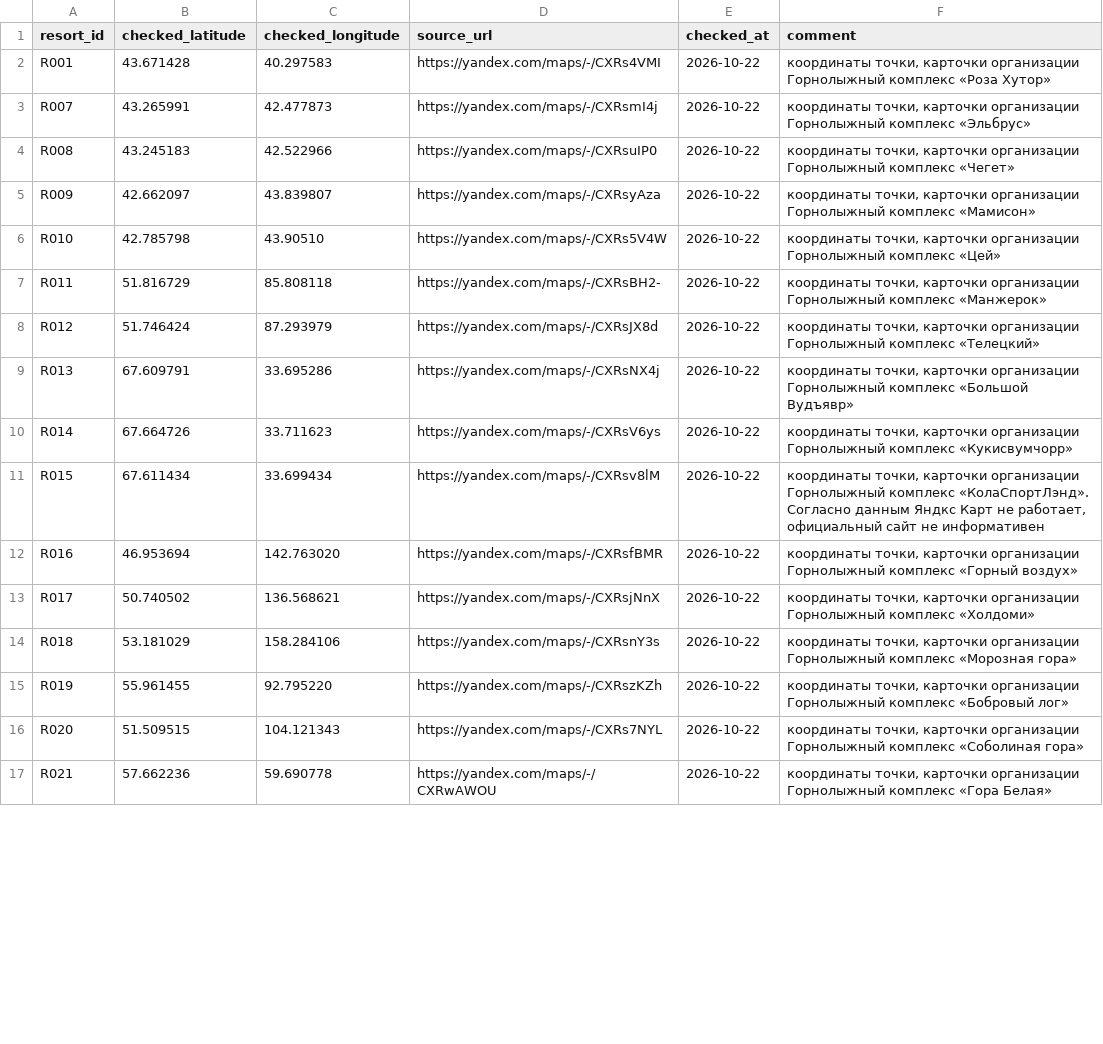
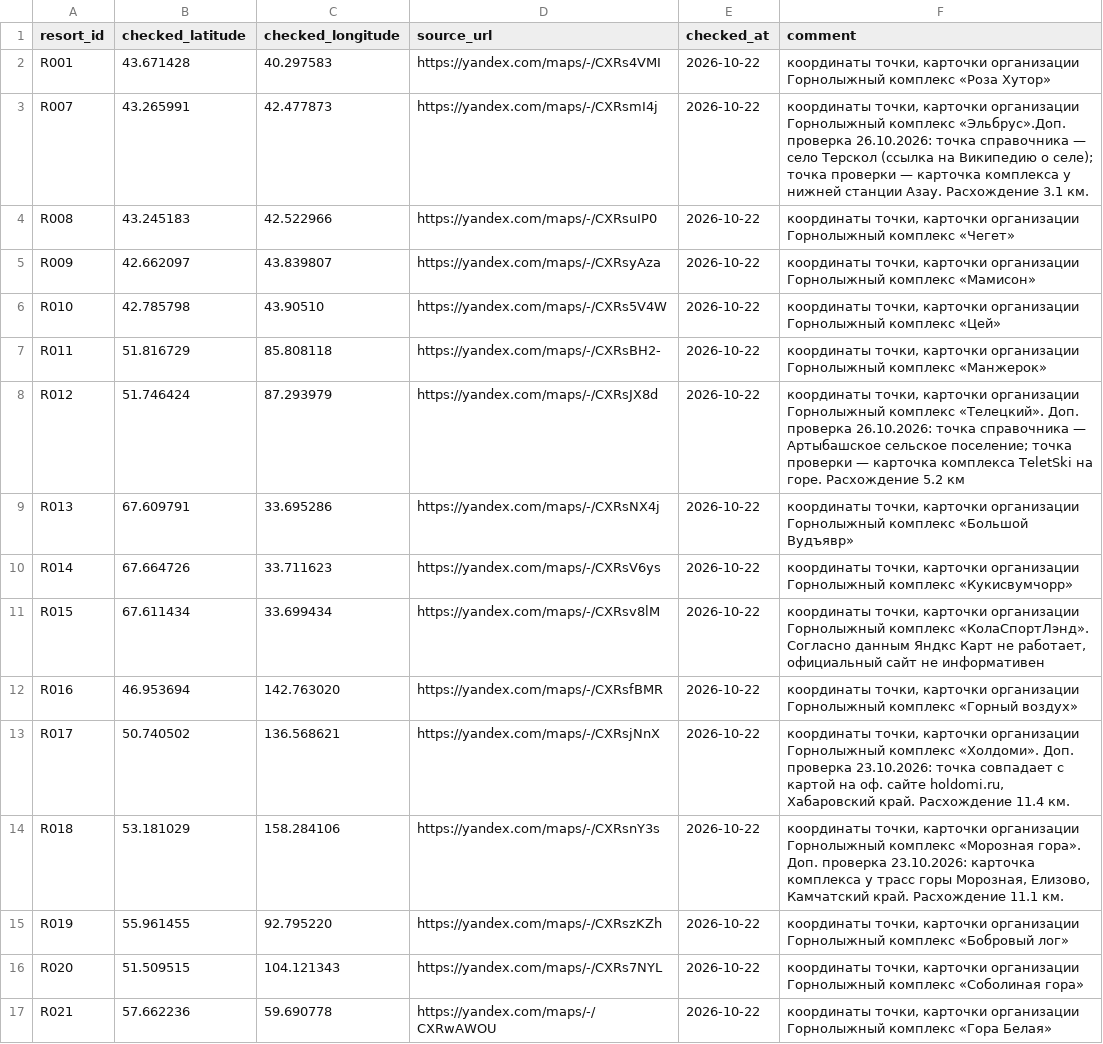
Before and after one commit to OksanaBl/ski_resort_ranking, a CSV file: raw/coordinate_checks.csv, drawn as a sheet; only a part is shown; the diff covers the shown part only.

Commit message:
Update coordinate checks with verification notes and screenshots

```diff
--- a/raw/coordinate_checks.csv
+++ b/raw/coordinate_checks.csv
@@ -2,3 +2,3 @@ resort_id,checked_latitude,checked_longitude,source_url,checked_at,comment
 R001,43.671428,40.297583,https://yandex.com/maps/-/CXRs4VMI,2026-10-22,"координаты точки, карточки организации Горнолыжный комплекс «Роза Хутор»"
-R007,43.265991,42.477873,https://yandex.com/maps/-/CXRsmI4j,2026-10-22,"координаты точки, карточки организации Горнолыжный комплекс «Эльбрус»"
+R007,43.265991,42.477873,https://yandex.com/maps/-/CXRsmI4j,2026-10-22,"координаты точки, карточки организации Горнолыжный комплекс «Эльбрус».Доп. проверка 26.10.2026: точка справочника — село Терскол (ссылка на Википедию о селе); точка проверки — карточка комплекса у нижней станции Азау. Расхождение 3.1 км."
 R008,43.245183,42.522966,https://yandex.com/maps/-/CXRsuIP0,2026-10-22,"координаты точки, карточки организации Горнолыжный комплекс «Чегет»"
@@ -7,3 +7,3 @@ R010,42.785798,43.90510,https://yandex.com/maps/-/CXRs5V4W,2026-10-22,"коор
 R011,51.816729,85.808118,https://yandex.com/maps/-/CXRsBH2-,2026-10-22,"координаты точки, карточки организации Горнолыжный комплекс «Манжерок»"
-R012,51.746424,87.293979,https://yandex.com/maps/-/CXRsJX8d,2026-10-22,"координаты точки, карточки организации Горнолыжный комплекс  «Телецкий»"
+R012,51.746424,87.293979,https://yandex.com/maps/-/CXRsJX8d,2026-10-22,"координаты точки, карточки организации Горнолыжный комплекс  «Телецкий». Доп. проверка 26.10.2026: точка справочника — Артыбашское сельское поселение; точка проверки — карточка комплекса TeletSki на горе. Расхождение 5.2 км"
 R013,67.609791,33.695286,https://yandex.com/maps/-/CXRsNX4j,2026-10-22,"координаты точки, карточки организации Горнолыжный комплекс «Большой Вудъявр»"
@@ -12,4 +12,4 @@ R015,67.611434,33.699434,https://yandex.com/maps/-/CXRsv8lM,2026-10-22,"коор
 R016,46.953694,142.763020,https://yandex.com/maps/-/CXRsfBMR,2026-10-22,"координаты точки, карточки организации Горнолыжный комплекс «Горный воздух»"
-R017,50.740502,136.568621,https://yandex.com/maps/-/CXRsjNnX,2026-10-22,"координаты точки, карточки организации Горнолыжный комплекс «Холдоми»"
-R018,53.181029,158.284106,https://yandex.com/maps/-/CXRsnY3s,2026-10-22,"координаты точки, карточки организации Горнолыжный комплекс «Морозная гора»"
+R017,50.740502,136.568621,https://yandex.com/maps/-/CXRsjNnX,2026-10-22,"координаты точки, карточки организации Горнолыжный комплекс «Холдоми». Доп. проверка 23.10.2026: точка совпадает с картой на оф. сайте holdomi.ru, Хабаровский край. Расхождение 11.4 км."
+R018,53.181029,158.284106,https://yandex.com/maps/-/CXRsnY3s,2026-10-22,"координаты точки, карточки организации Горнолыжный комплекс «Морозная гора». Доп. проверка 23.10.2026: карточка комплекса у трасс горы Морозная, Елизово, Камчатский край. Расхождение 11.1 км."
 R019,55.961455,92.795220,https://yandex.com/maps/-/CXRszKZh,2026-10-22,"координаты точки, карточки организации Горнолыжный комплекс «Бобровый лог»"
```
Also changed, not shown: 4 edited cells elsewhere in this file, 12 other files.
